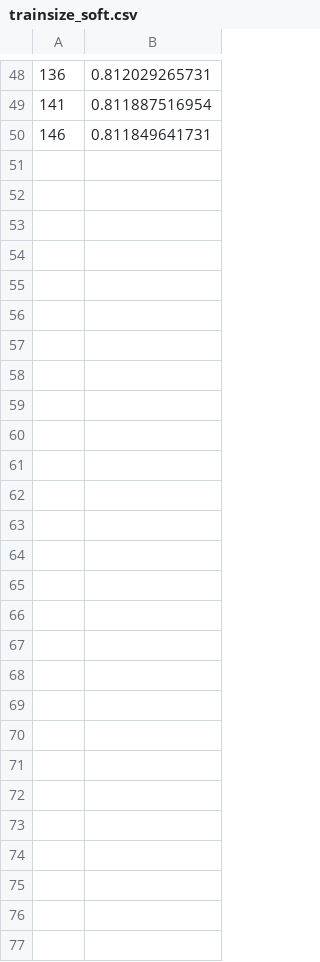
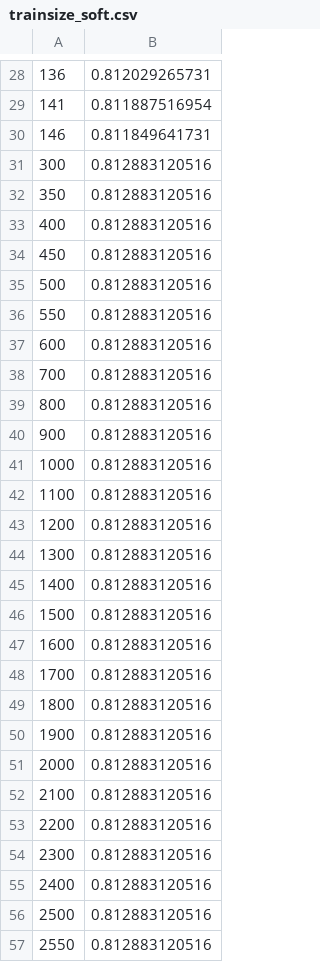
Before and after one commit to sgovindgari/cs4740nlp, a CSV file: proj02/trainsize_soft.csv, drawn as a sheet; only a part is shown, gaps mark what is left out; the diff covers the shown part only; the diff names each change by its address in the sheet, - before the commit and + after, or states it on an @@ line.

```diff
--- a/proj02/trainsize_soft.csv
+++ b/proj02/trainsize_soft.csv
+row 31: 300 | 0.812883120516
+row 32: 350 | 0.812883120516
+row 33: 400 | 0.812883120516
+row 34: 450 | 0.812883120516
+row 35: 500 | 0.812883120516
+row 36: 550 | 0.812883120516
+row 37: 600 | 0.812883120516
+row 38: 700 | 0.812883120516
+row 39: 800 | 0.812883120516
+row 40: 900 | 0.812883120516
+row 41: 1000 | 0.812883120516
+row 42: 1100 | 0.812883120516
+row 43: 1200 | 0.812883120516
+row 44: 1300 | 0.812883120516
+row 45: 1400 | 0.812883120516
+row 46: 1500 | 0.812883120516
+row 47: 1600 | 0.812883120516
+row 48: 1700 | 0.812883120516
+row 49: 1800 | 0.812883120516
+row 50: 1900 | 0.812883120516
+row 51: 2000 | 0.812883120516
+row 52: 2100 | 0.812883120516
+row 53: 2200 | 0.812883120516
+row 54: 2300 | 0.812883120516
+row 55: 2400 | 0.812883120516
+row 56: 2500 | 0.812883120516
+row 57: 2550 | 0.812883120516
```
Also changed, not shown: 20 removed rows elsewhere in this file, 2 other files.
